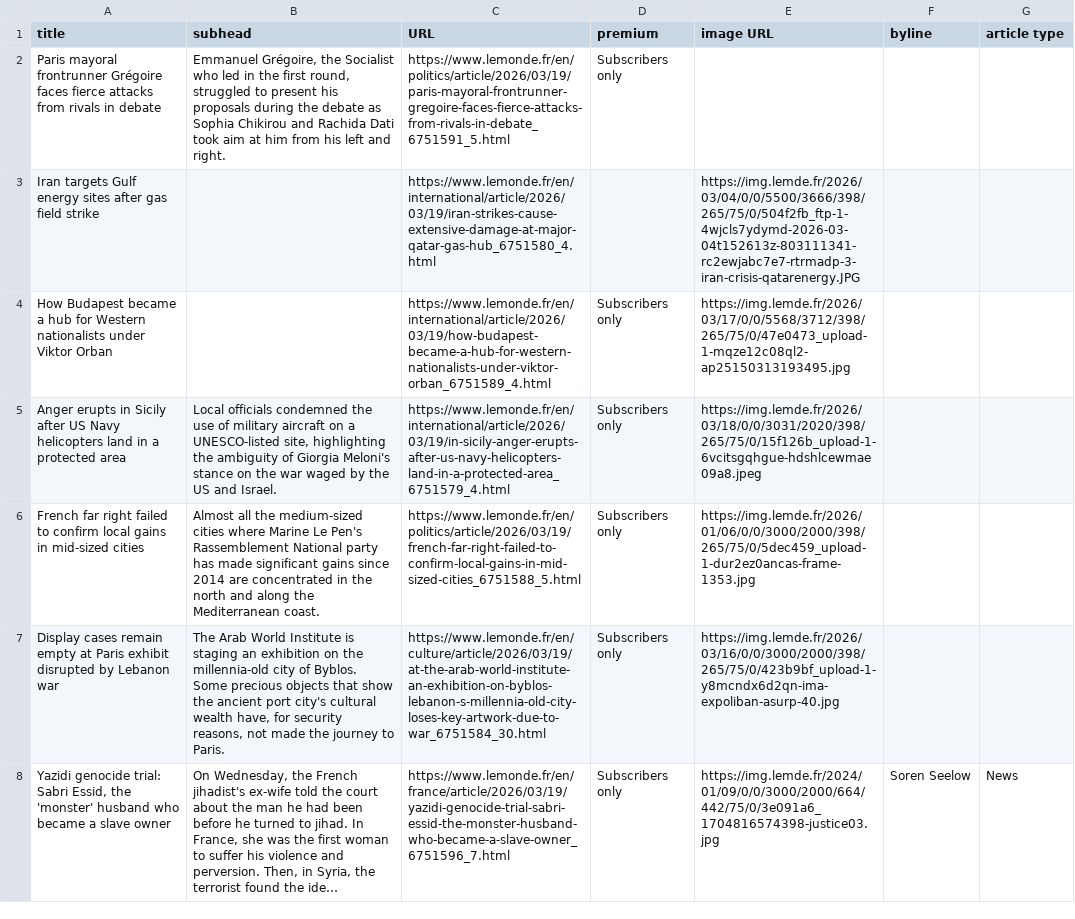
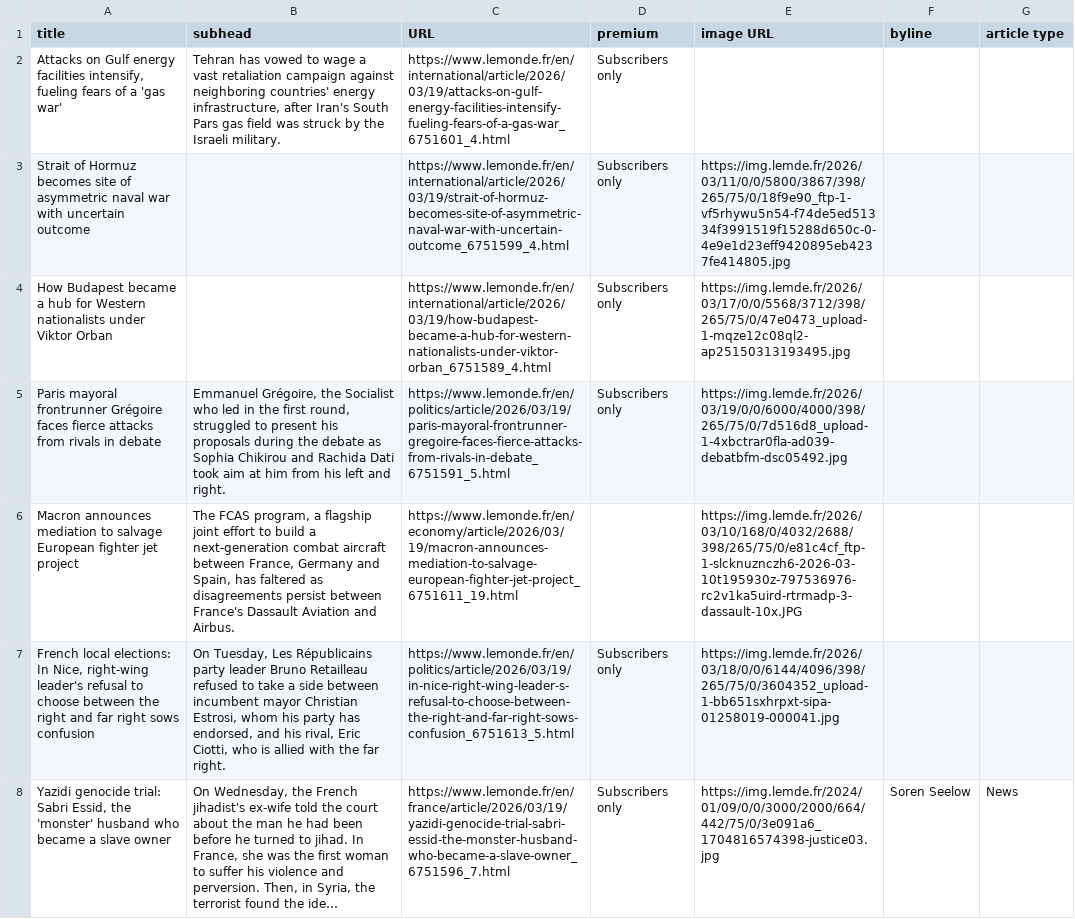
Before and after one commit to phillctw/Homework-7, a CSV file: le_monde.csv, drawn as a sheet; only a part is shown; long unchanged cells end in …; removed rows and columns are numbered as before the commit, all else as after; the diff covers the shown part only; the diff names each change by its address in the sheet, - before the commit and + after, or states it on an @@ line.

```diff
--- a/le_monde.csv
+++ b/le_monde.csv
-A2 (title): Paris mayoral frontrunner Grégoire faces fierce attacks from rivals in debate
+A2 (title): Attacks on Gulf energy facilities intensify, fueling fears of a 'gas war'
-B2 (subhead): Emmanuel Grégoire, the Socialist who led in the first round, struggled to present his proposals during the debate as Sophia Chikirou and Rachida Dati took aim at him from his left and right.
+B2 (subhead): Tehran has vowed to wage a vast retaliation campaign against neighboring countries' energy infrastructure, after Iran's South Pars gas field was struck by the Israeli military.
-C2 (URL): https://www.lemonde.fr/en/politics/article/2026/03/19/paris-mayoral-frontrunner-gregoire-faces-fierce-attacks-from-rivals-in-debate_6751591_5.html
+C2 (URL): https://www.lemonde.fr/en/international/article/2026/03/19/attacks-on-gulf-energy-facilities-intensify-fueling-fears-of-a-gas-war_6751601_4.html
-row 3: Iran targets Gulf energy sites after gas field strike |  | https://www.lemonde.fr/en/international/article/2026/03/19/iran-strikes-cause-extensive-damage-at-major-qatar-gas-hub_6751580_4.html |  | https://img.lemde.fr/2026/03/04/0/0/5500/3666/398/265/75/0/504f2fb_ftp-1-4wjcls7ydymd-2026-03-04t152613z-803111341-rc2ewjabc7e7-rtrmadp-3-iran-crisis-qatarenergy.JPG
+row 3: Strait of Hormuz becomes site of asymmetric naval war with uncertain outcome |  | https://www.lemonde.fr/en/international/article/2026/03/19/strait-of-hormuz-becomes-site-of-asymmetric-naval-war-with-uncertain-outcome_6751599_4.html | Subscribers only | https://img.lemde.fr/2026/03/11/0/0/5800/3867/398/265/75/0/18f9e90_ftp-1-vf5rhywu5n54-f74de5ed51334f3991519f15288d650c-0-4e9e1d23eff9420895eb4237fe414805.jpg
-A5 (title): Anger erupts in Sicily after US Navy helicopters land in a protected area
+A5 (title): Paris mayoral frontrunner Grégoire faces fierce attacks from rivals in debate
-B5 (subhead): Local officials condemned the use of military aircraft on a UNESCO-listed site, highlighting the ambiguity of Giorgia Meloni's stance on the war waged by the US and Israel.
+B5 (subhead): Emmanuel Grégoire, the Socialist who led in the first round, struggled to present his proposals during the debate as Sophia Chikirou and Rachida Dati took aim at him from his left and right.
-C5 (URL): https://www.lemonde.fr/en/international/article/2026/03/19/in-sicily-anger-erupts-after-us-navy-helicopters-land-in-a-protected-area_6751579_4.html
+C5 (URL): https://www.lemonde.fr/en/politics/article/2026/03/19/paris-mayoral-frontrunner-gregoire-faces-fierce-attacks-from-rivals-in-debate_6751591_5.html
-E5 (image URL): https://img.lemde.fr/2026/03/18/0/0/3031/2020/398/265/75/0/15f126b_upload-1-6vcitsgqhgue-hdshlcewmae09a8.jpeg
+E5 (image URL): https://img.lemde.fr/2026/03/19/0/0/6000/4000/398/265/75/0/7d516d8_upload-1-4xbctrar0fla-ad039-debatbfm-dsc05492.jpg
+row 6: Macron announces mediation to salvage European fighter jet project | The FCAS program, a flagship joint effort to build a next-generation combat aircraft between France, Germany and Spain, has faltered as disagreements persist between France's Dassault Aviation and Airbus. | https://www.lemonde.fr/en/economy/article/2026/03/19/macron-announces-mediation-to-salvage-european-fighter-jet-project_6751611_19.html |  | https://img.lemde.fr/2026/03/10/168/0/4032/2688/398/265/75/0/e81c4cf_ftp-1-slcknuznczh6-2026-03-10t195930z-797536976-rc2v1ka5uird-rtrmadp-3-dassault-10x.JPG
-A7 (title): French far right failed to confirm local gains in mid-sized cities
+A7 (title): French local elections: In Nice, right-wing leader's refusal to choose between the right and far right sows confusion
-B7 (subhead): Almost all the medium-sized cities where Marine Le Pen's Rassemblement National party has made significant gains since 2014 are concentrated in the north and along the Mediterranean coast.
+B7 (subhead): On Tuesday, Les Républicains party leader Bruno Retailleau refused to take a side between incumbent mayor Christian Estrosi, whom his party has endorsed, and his rival, Eric Ciotti, who is allied with the far right.
-C7 (URL): https://www.lemonde.fr/en/politics/article/2026/03/19/french-far-right-failed-to-confirm-local-gains-in-mid-sized-cities_6751588_5.html
+C7 (URL): https://www.lemonde.fr/en/politics/article/2026/03/19/in-nice-right-wing-leader-s-refusal-to-choose-between-the-right-and-far-right-sows-confusion_6751613_5.html
-E7 (image URL): https://img.lemde.fr/2026/01/06/0/0/3000/2000/398/265/75/0/5dec459_upload-1-dur2ez0ancas-frame-1353.jpg
+E7 (image URL): https://img.lemde.fr/2026/03/18/0/0/6144/4096/398/265/75/0/3604352_upload-1-bb651sxhrpxt-sipa-01258019-000041.jpg
-row 7: Display cases remain empty at Paris exhibit disrupted by Lebanon war | The Arab World Institute is staging an exhibition on the millennia-old city of Byblos. Some precious objects that show the ancient port city's cultural wealth have, for security reasons, not made the journey to Paris. | https://www.lemonde.fr/en/culture/article/2026/03/19/at-the-arab-world-institute-an-exhibition-on-byblos-lebanon-s-millennia-old-city-loses-key-artwork-due-to-war_6751584_30.html | Subscribers only | https://img.lemde.fr/2026/03/16/0/0/3000/2000/398/265/75/0/423b9bf_upload-1-y8mcndx6d2qn-ima-expoliban-asurp-40.jpg
```
Also changed, not shown: 11 added rows, 11 removed rows and 3 edited cells elsewhere in this file.
